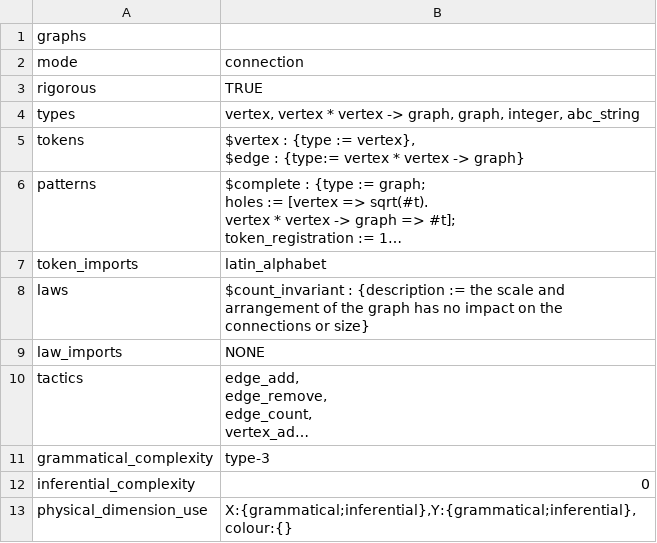
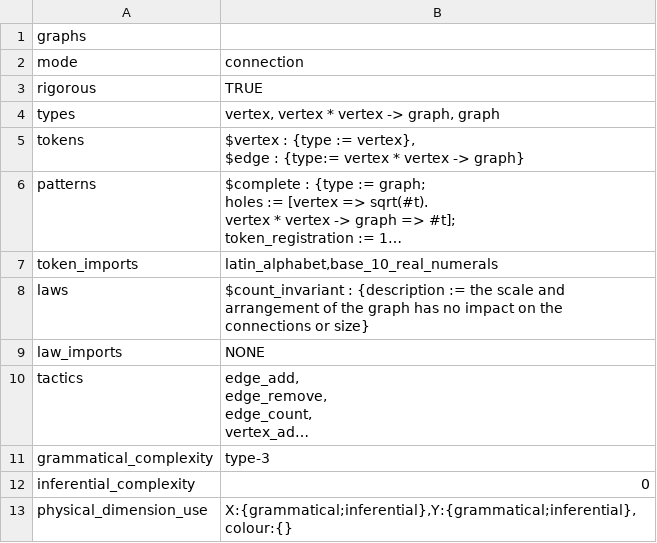
Before and after one commit to rep2rep/robin, a CSV file: tables/RS_table_graphs.csv, drawn as a sheet; long unchanged cells end in …; the diff names each change by its address in the sheet, - before the commit and + after, or states it on an @@ line.

```diff
--- a/tables/RS_table_graphs.csv
+++ b/tables/RS_table_graphs.csv
-B4: …-> graph, graph, integer, abc_string
+B4: …-> graph, graph
-B7: latin_alphabet
+B7: latin_alphabet,base_10_real_numerals
```
Also changed, not shown: tables/RS_table_1dimps.csv, tables/RS_table_algebra.csv, 1 other file.
